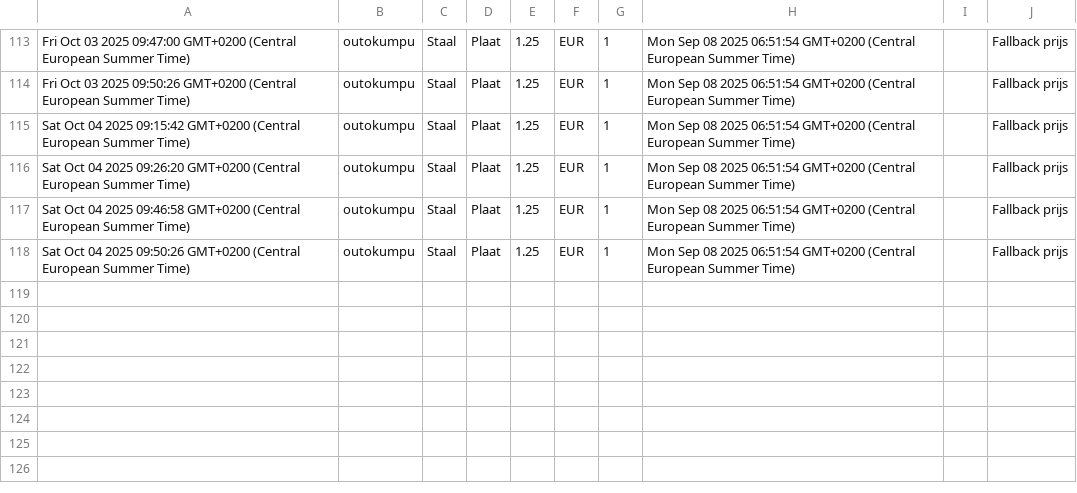
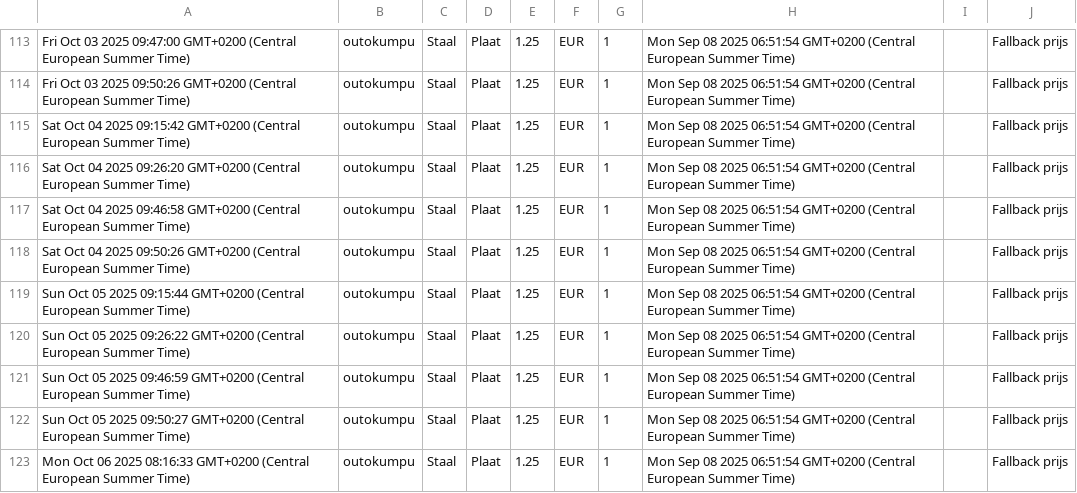
Before and after one commit to gerrit0492-create/Cost-forge-2, a CSV file: data/history.csv, drawn as a sheet; only a part is shown, gaps mark what is left out; the diff names each change by its address in the sheet, - before the commit and + after, or states it on an @@ line.

Commit message:
Update history.csv vanuit Google Sheets

```diff
--- a/data/history.csv
+++ b/data/history.csv
+row 119: Sun Oct 05 2025 09:15:44 GMT+0200 (Central European Summer Time) | outokumpu | Staal | Plaat | 1.25 | EUR | 1 | Mon Sep 08 2025 06:51:54 GMT+0200 (Central European Summer Time) |  | Fallback prijs
+row 120: Sun Oct 05 2025 09:26:22 GMT+0200 (Central European Summer Time) | outokumpu | Staal | Plaat | 1.25 | EUR | 1 | Mon Sep 08 2025 06:51:54 GMT+0200 (Central European Summer Time) |  | Fallback prijs
+row 121: Sun Oct 05 2025 09:46:59 GMT+0200 (Central European Summer Time) | outokumpu | Staal | Plaat | 1.25 | EUR | 1 | Mon Sep 08 2025 06:51:54 GMT+0200 (Central European Summer Time) |  | Fallback prijs
+row 122: Sun Oct 05 2025 09:50:27 GMT+0200 (Central European Summer Time) | outokumpu | Staal | Plaat | 1.25 | EUR | 1 | Mon Sep 08 2025 06:51:54 GMT+0200 (Central European Summer Time) |  | Fallback prijs
+row 123: Mon Oct 06 2025 08:16:33 GMT+0200 (Central European Summer Time) | outokumpu | Staal | Plaat | 1.25 | EUR | 1 | Mon Sep 08 2025 06:51:54 GMT+0200 (Central European Summer Time) |  | Fallback prijs
```
